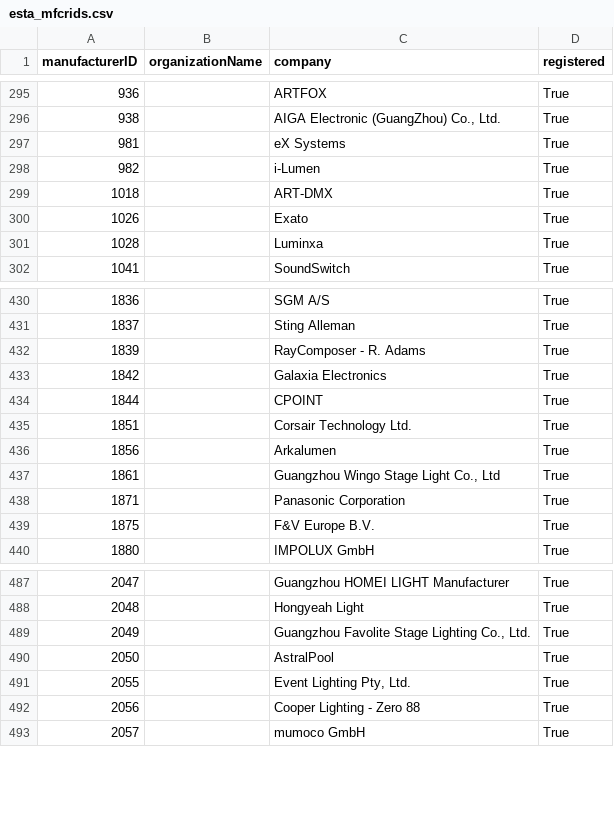
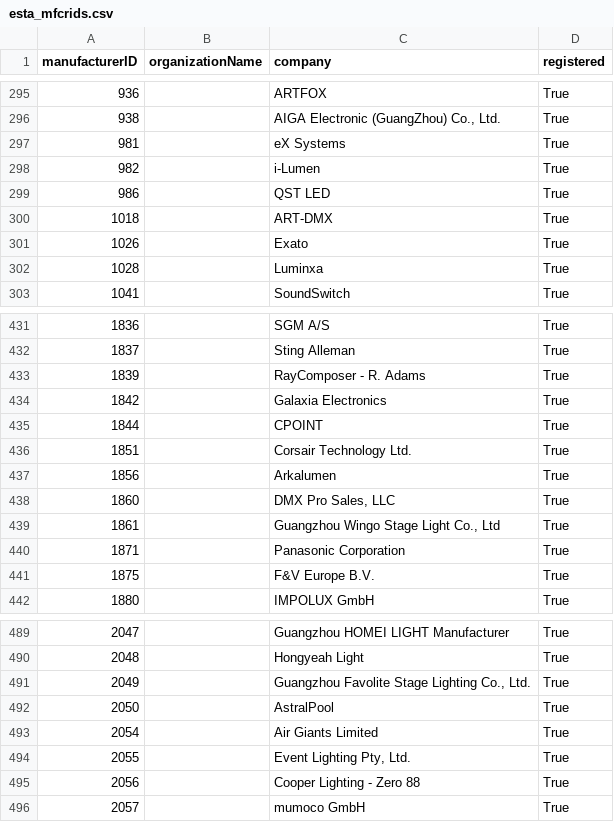
Before and after one commit to marcusbirkin/ESTA_MFCTRIDS, a CSV file: esta_mfcrids.csv, drawn as a sheet; only a part is shown, gaps mark what is left out.

```diff
--- a/esta_mfcrids.csv
+++ b/esta_mfcrids.csv
@@ -298,2 +298,3 @@
 982,,i-Lumen,True
+986,,QST LED,True
 1018,,ART-DMX,True
@@ -436,2 +437,3 @@
 1856,,Arkalumen,True
+1860,,"DMX Pro Sales, LLC",True
 1861,,"Guangzhou Wingo Stage Light Co., Ltd",True
@@ -490,2 +492,3 @@
 2050,,AstralPool,True
+2054,,Air Giants Limited,True
 2055,,"Event Lighting Pty, Ltd.",True
```
